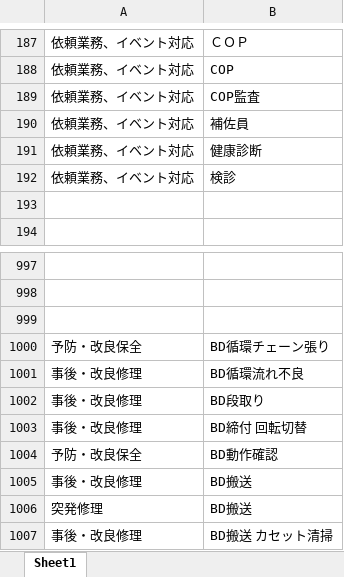
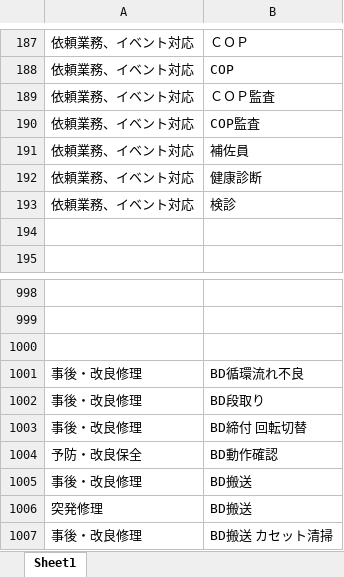
Before and after one commit to nomura-shokki/hozen-kosu-React, an Excel workbook: data.xlsx, sheet Sheet1, drawn as a sheet; only a part is shown, gaps mark what is left out; values as stored, in another font and other column widths than the file's, no borders; removed rows and columns are numbered as before the commit, all else as after; the diff names each change by its address in the sheet, - before the commit and + after, or states it on an @@ line.

Commit message:
bbb

```diff
--- a/data.xlsx (sheet Sheet1)
+++ b/data.xlsx (sheet Sheet1)
+row 189: 依頼業務、イベント対応 | ＣＯＰ監査
-row 1000: 予防・改良保全 | BD循環チェーン張り
```
